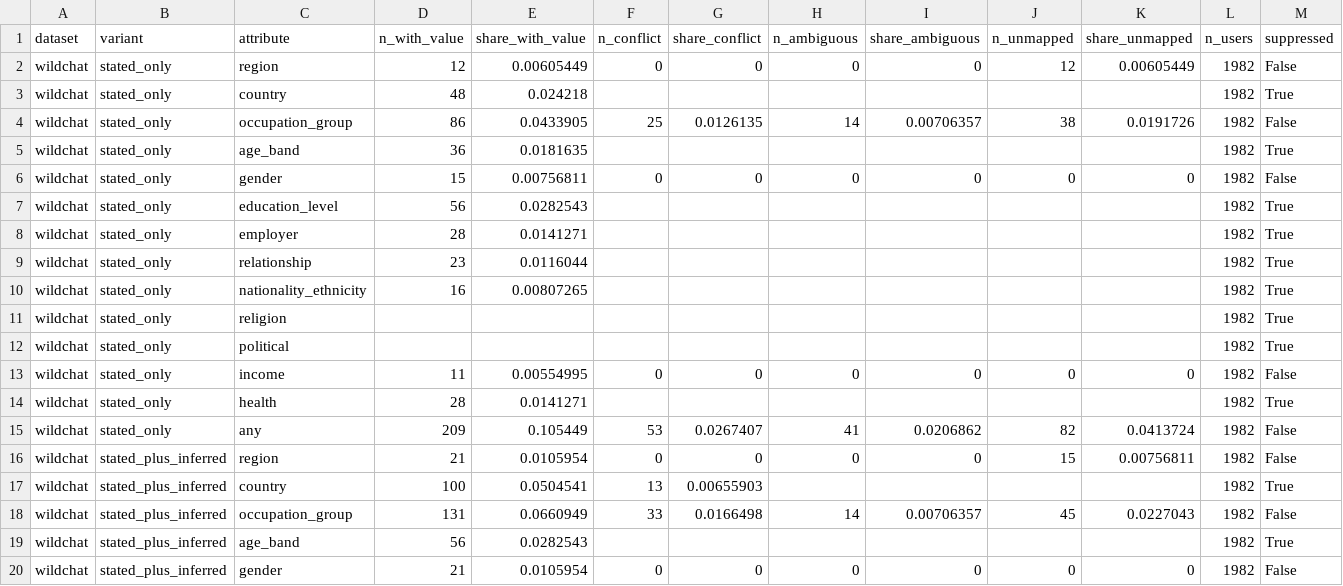
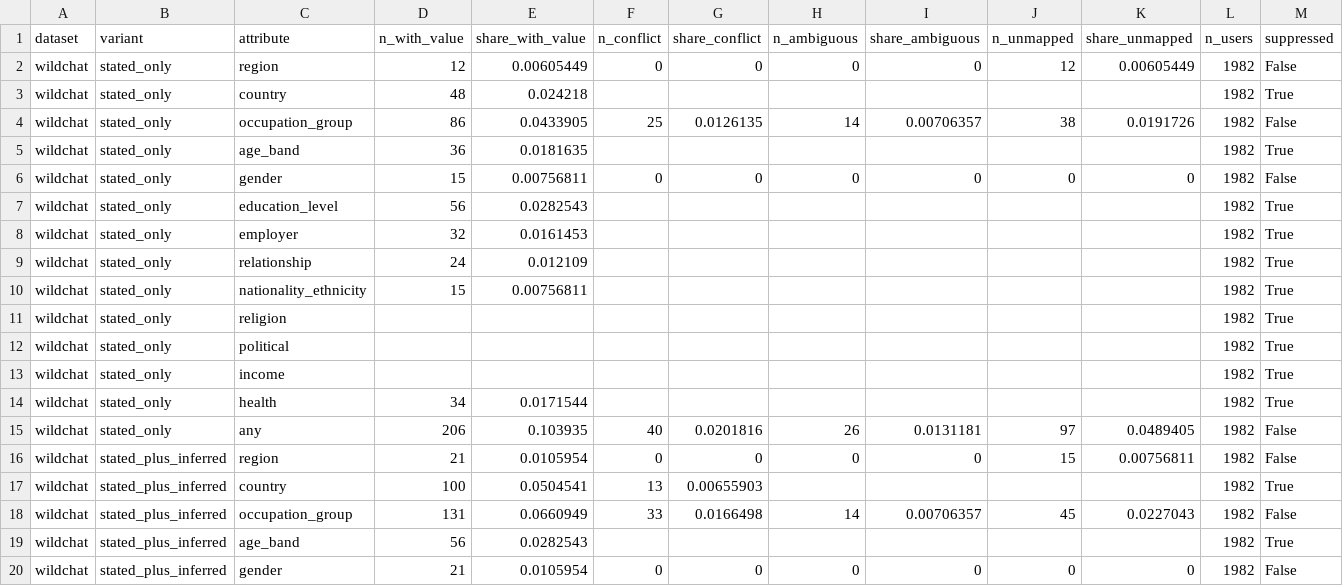
Before and after one commit to Khuangsarnacki23/residual-pii, a CSV file: results/user_level/tables/profile_summary.csv, drawn as a sheet; only a part is shown; the diff covers the shown part only.

```diff
--- a/results/user_level/tables/profile_summary.csv
+++ b/results/user_level/tables/profile_summary.csv
@@ -7,10 +7,10 @@ wildchat,stated_only,gender,15,0.00756811,0,0,0,0,0,0,1982,False
 wildchat,stated_only,education_level,56,0.0282543,,,,,,,1982,True
-wildchat,stated_only,employer,28,0.0141271,,,,,,,1982,True
-wildchat,stated_only,relationship,23,0.0116044,,,,,,,1982,True
-wildchat,stated_only,nationality_ethnicity,16,0.00807265,,,,,,,1982,True
+wildchat,stated_only,employer,32,0.0161453,,,,,,,1982,True
+wildchat,stated_only,relationship,24,0.012109,,,,,,,1982,True
+wildchat,stated_only,nationality_ethnicity,15,0.00756811,,,,,,,1982,True
 wildchat,stated_only,religion,,,,,,,,,1982,True
 wildchat,stated_only,political,,,,,,,,,1982,True
-wildchat,stated_only,income,11,0.00554995,0,0,0,0,0,0,1982,False
-wildchat,stated_only,health,28,0.0141271,,,,,,,1982,True
-wildchat,stated_only,any,209,0.105449,53,0.0267407,41,0.0206862,82,0.0413724,1982,False
+wildchat,stated_only,income,,,,,,,,,1982,True
+wildchat,stated_only,health,34,0.0171544,,,,,,,1982,True
+wildchat,stated_only,any,206,0.103935,40,0.0201816,26,0.0131181,97,0.0489405,1982,False
 wildchat,stated_plus_inferred,region,21,0.0105954,0,0,0,0,15,0.00756811,1982,False
```
Also changed, not shown: 32 edited cells elsewhere in this file, results/user_level/tables/linkage.csv, results/user_level/tables/uniqueness_by_activity.csv, 10 other files.
